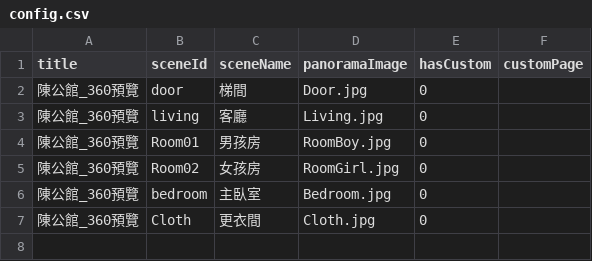
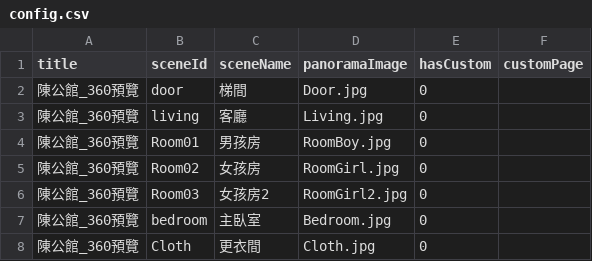
Before and after one commit to tp670tp670/SpaceTour, a CSV file: config.csv, drawn as a sheet.

```diff
--- a/config.csv
+++ b/config.csv
@@ -5,2 +5,3 @@ title,sceneId,sceneName,panoramaImage,hasCustom,customPage
 陳公館_360預覽,Room02,女孩房,RoomGirl.jpg,0,
+陳公館_360預覽,Room03,女孩房2,RoomGirl2.jpg,0,
 陳公館_360預覽,bedroom,主臥室,Bedroom.jpg,0,
```
Also changed, not shown: 2 other files.
